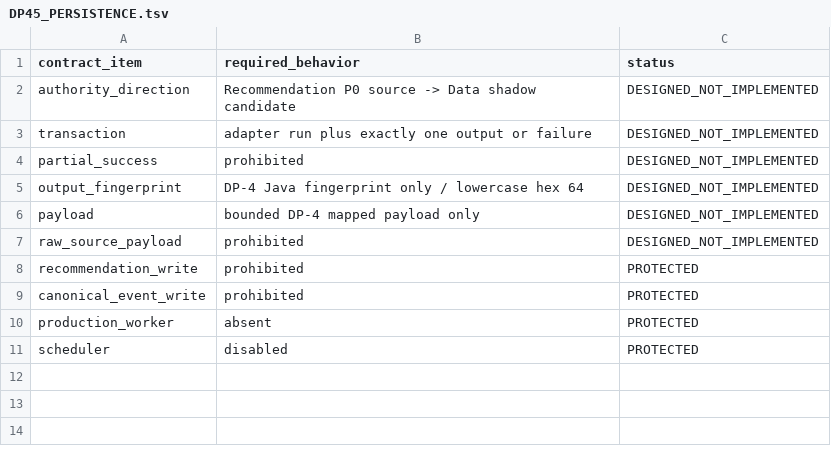
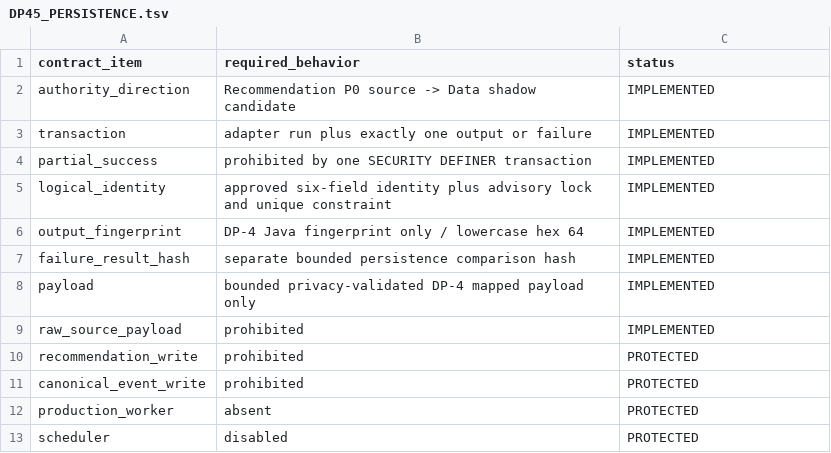
Before and after one commit to gycha0109-beep/journey-connect-backend, a TSV file: verification/dp4-5/DP45_PERSISTENCE.tsv, drawn as a sheet.

Commit message:
verification(dp4.5): record persistence implementation

```diff
--- a/verification/dp4-5/DP45_PERSISTENCE.tsv
+++ b/verification/dp4-5/DP45_PERSISTENCE.tsv
@@ -1,8 +1,10 @@
 contract_item	required_behavior	status
-authority_direction	Recommendation P0 source -> Data shadow candidate	DESIGNED_NOT_IMPLEMENTED
-transaction	adapter run plus exactly one output or failure	DESIGNED_NOT_IMPLEMENTED
-partial_success	prohibited	DESIGNED_NOT_IMPLEMENTED
-output_fingerprint	DP-4 Java fingerprint only / lowercase hex 64	DESIGNED_NOT_IMPLEMENTED
-payload	bounded DP-4 mapped payload only	DESIGNED_NOT_IMPLEMENTED
-raw_source_payload	prohibited	DESIGNED_NOT_IMPLEMENTED
+authority_direction	Recommendation P0 source -> Data shadow candidate	IMPLEMENTED
+transaction	adapter run plus exactly one output or failure	IMPLEMENTED
+partial_success	prohibited by one SECURITY DEFINER transaction	IMPLEMENTED
+logical_identity	approved six-field identity plus advisory lock and unique constraint	IMPLEMENTED
+output_fingerprint	DP-4 Java fingerprint only / lowercase hex 64	IMPLEMENTED
+failure_result_hash	separate bounded persistence comparison hash	IMPLEMENTED
+payload	bounded privacy-validated DP-4 mapped payload only	IMPLEMENTED
+raw_source_payload	prohibited	IMPLEMENTED
 recommendation_write	prohibited	PROTECTED
```
